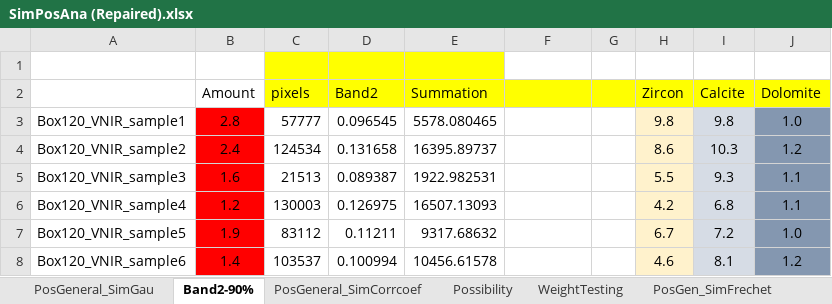
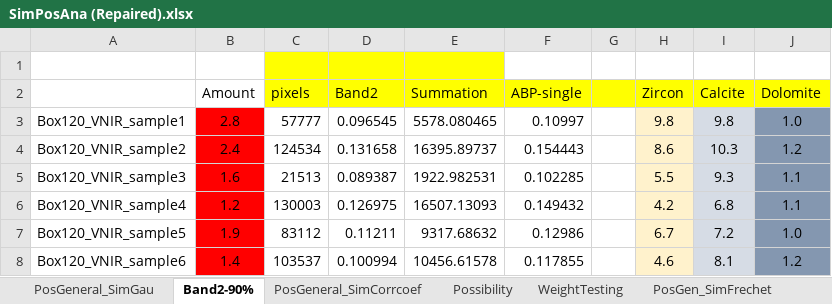
Before and after one commit to Vincentyao1995/Data-Structure, an Excel workbook: Vincent/Excel_analyze/Exp7(MGM fitting)/PosSimScaling res/SimPosAna (Repaired).xlsx, sheet Band2-90%, drawn as a sheet; values as stored, in another font and other column widths than the file's, no borders; charts and pictures not drawn; the diff names each change by its address in the sheet, - before the commit and + after, or states it on an @@ line.

Commit message:
time to show result of fitting DT custom REE lib

```diff
--- a/Vincent/Excel_analyze/Exp7(MGM fitting)/PosSimScaling res/SimPosAna (Repaired).xlsx (sheet Band2-90%)
+++ b/Vincent/Excel_analyze/Exp7(MGM fitting)/PosSimScaling res/SimPosAna (Repaired).xlsx (sheet Band2-90%)
-F2: (empty)
+F2: ABP-single
-F3 (ABP-single): (empty)
+F3 (ABP-single): 0.10997
-F4 (ABP-single): (empty)
+F4 (ABP-single): 0.154443
-F5 (ABP-single): (empty)
+F5 (ABP-single): 0.102285
-F6 (ABP-single): (empty)
+F6 (ABP-single): 0.149432
-F7 (ABP-single): (empty)
+F7 (ABP-single): 0.12986
-F8 (ABP-single): (empty)
+F8 (ABP-single): 0.117855
```
Also changed, not shown: charts or pictures, 6 other files.
